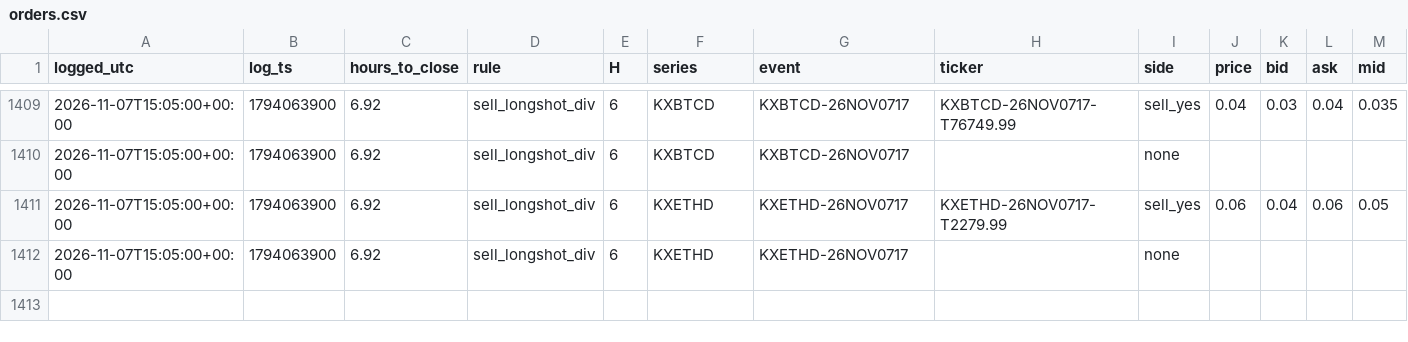
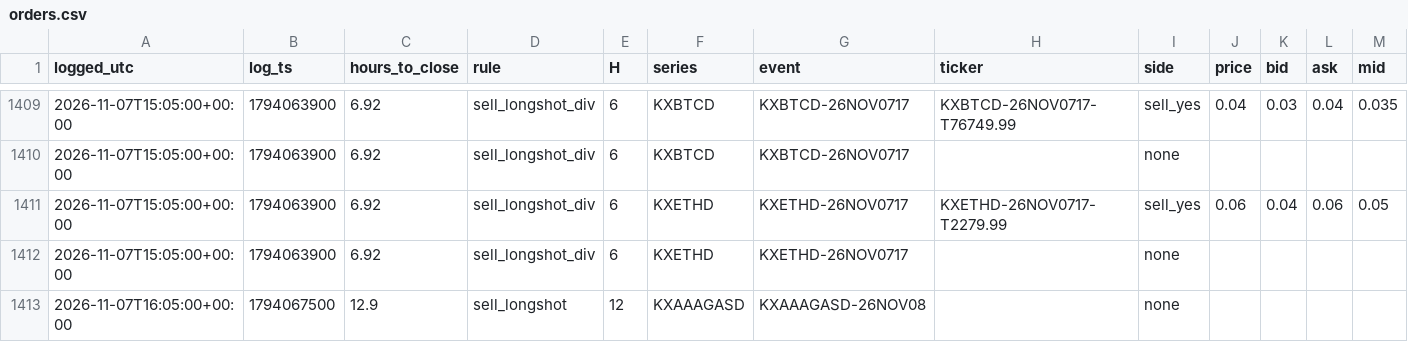
Before and after one commit to andyxing00888/personal-site, a CSV file: paper/data/orders.csv, drawn as a sheet; only a part is shown, gaps mark what is left out.

```diff
--- a/paper/data/orders.csv
+++ b/paper/data/orders.csv
@@ -1412 +1412,2 @@ logged_utc,log_ts,hours_to_close,rule,H,series,event,ticker,side,price,bid,ask,m
 2026-11-07T15:05:00+00:00,1794063900,6.92,sell_longshot_div,6,KXETHD,KXETHD-26NOV0717,,none,,,,
+2026-11-07T16:05:00+00:00,1794067500,12.9,sell_longshot,12,KXAAAGASD,KXAAAGASD-26NOV08,,none,,,,
```
Also changed, not shown: paper/data/consistency.csv, 2 other files.
